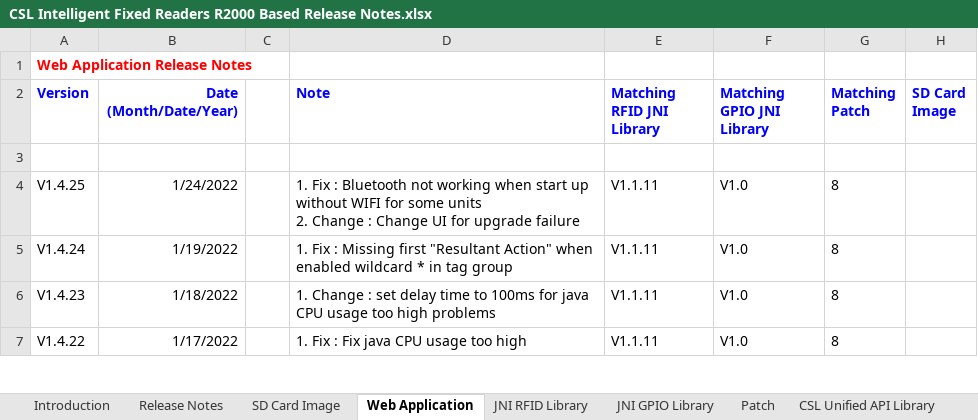
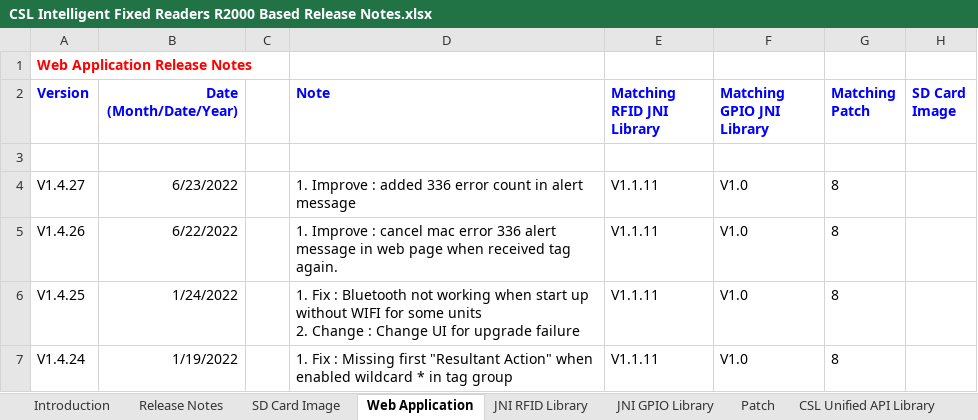
Before and after one commit to cslrfid/CS463-CS203X-Product-Downloads, an Excel workbook: Manuals/CSL Intelligent Fixed Readers R2000 Based Release Notes.xlsx, sheet Web Application, drawn as a sheet; only a part is shown; the shorter side is filled out with more unchanged rows; values as stored, in another font and other column widths than the file's, no borders; the diff names each change by its address in the sheet, - before the commit and + after, or states it on an @@ line.

Commit message:
Updated web application
- New release of LLRP daemon

```diff
--- a/Manuals/CSL Intelligent Fixed Readers R2000 Based Release Notes.xlsx (sheet Web Application)
+++ b/Manuals/CSL Intelligent Fixed Readers R2000 Based Release Notes.xlsx (sheet Web Application)
+row 4: V1.4.27 | 6/23/2022 |  | 1. Improve : added 336 error count in alert message | V1.1.11 | V1.0 | 8
+row 5: V1.4.26 | 6/22/2022 |  | 1. Improve : cancel mac error 336 alert message in web page when received tag again. | V1.1.11 | V1.0 | 8
```
Also changed, not shown: sheet Release Notes, sheet CS108 Bluetooth API Library, sheet LLRP Library, sheet JNI RFID Library, 4 other files.
